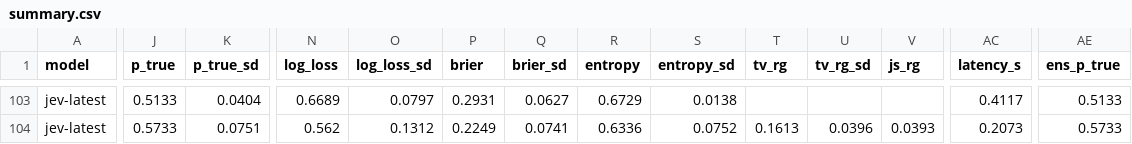
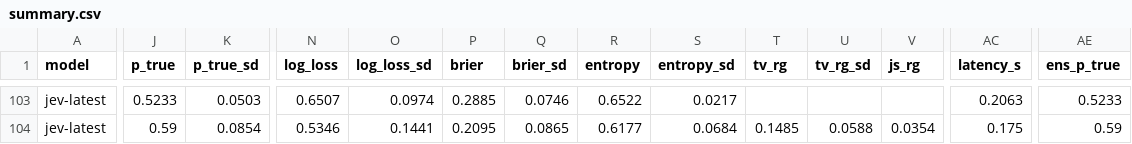
Before and after one commit to zzzhezeng/llm-plan-recognition, a CSV file: results/summary.csv, drawn as a sheet; only a part is shown, gaps mark what is left out; the diff covers the shown part only; the diff names each change by its address in the sheet, - before the commit and + after, or states it on an @@ line.

```diff
--- a/results/summary.csv
+++ b/results/summary.csv
-J103 (p_true): 0.5133
+J103 (p_true): 0.5233
-K103 (p_true_sd): 0.0404
+K103 (p_true_sd): 0.0503
-N103 (log_loss): 0.6689
+N103 (log_loss): 0.6507
-O103 (log_loss_sd): 0.0797
+O103 (log_loss_sd): 0.0974
-P103 (brier): 0.2931
+P103 (brier): 0.2885
-Q103 (brier_sd): 0.0627
+Q103 (brier_sd): 0.0746
-R103 (entropy): 0.6729
+R103 (entropy): 0.6522
-S103 (entropy_sd): 0.0138
+S103 (entropy_sd): 0.0217
-AC103 (latency_s): 0.4117
+AC103 (latency_s): 0.2063
-AE103 (ens_p_true): 0.5133
+AE103 (ens_p_true): 0.5233
-J104 (p_true): 0.5733
+J104 (p_true): 0.59
-K104 (p_true_sd): 0.0751
+K104 (p_true_sd): 0.0854
-N104 (log_loss): 0.562
+N104 (log_loss): 0.5346
-O104 (log_loss_sd): 0.1312
+O104 (log_loss_sd): 0.1441
-P104 (brier): 0.2249
+P104 (brier): 0.2095
-Q104 (brier_sd): 0.0741
+Q104 (brier_sd): 0.0865
-R104 (entropy): 0.6336
+R104 (entropy): 0.6177
-S104 (entropy_sd): 0.0752
+S104 (entropy_sd): 0.0684
-T104 (tv_rg): 0.1613
+T104 (tv_rg): 0.1485
-U104 (tv_rg_sd): 0.0396
+U104 (tv_rg_sd): 0.0588
-V104 (js_rg): 0.0393
+V104 (js_rg): 0.0354
-AC104 (latency_s): 0.2073
+AC104 (latency_s): 0.175
-AE104 (ens_p_true): 0.5733
+AE104 (ens_p_true): 0.59
```
Also changed, not shown: 120 edited cells elsewhere in this file, results/per_response.csv, 5 other files.
